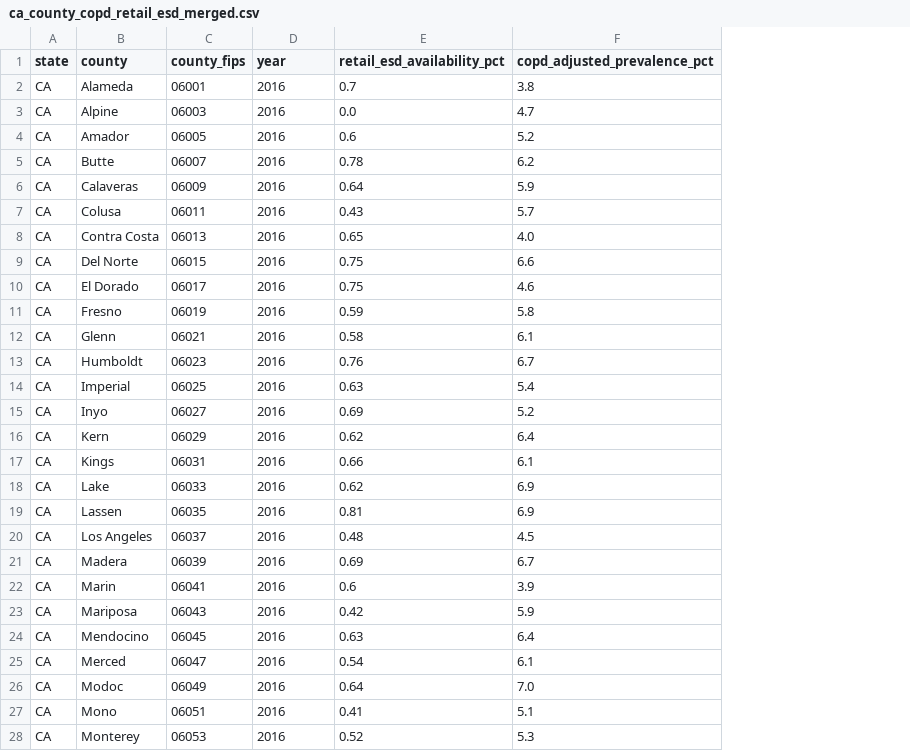
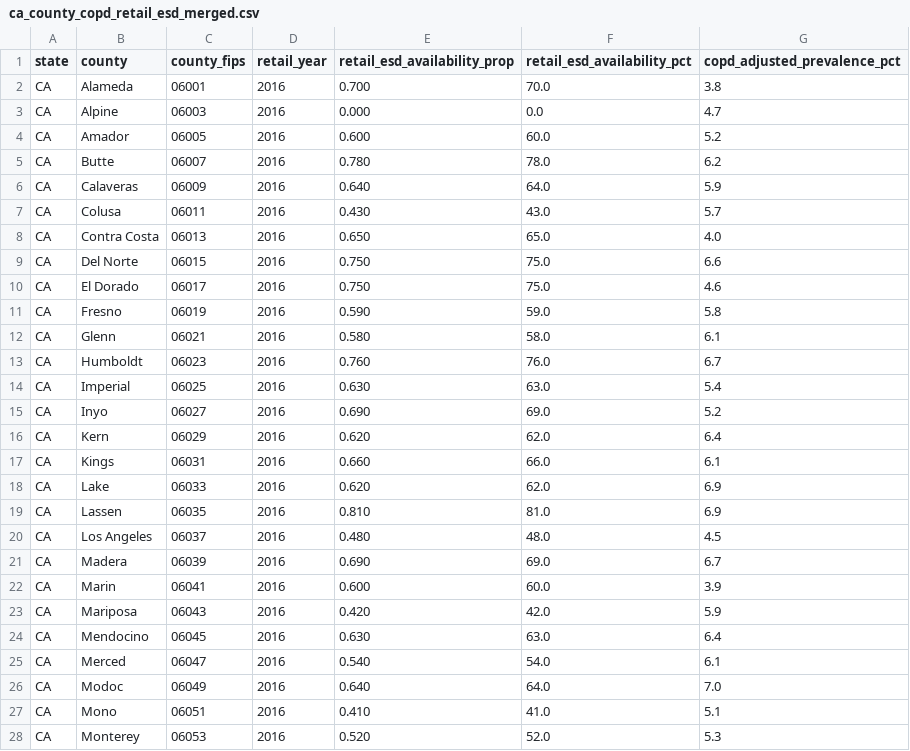
Before and after one commit to ucd-cosmos-data/26-the-data-miners-analysis, a CSV file: disease_data/data/processed/ca_county_copd_retail_esd_merged.csv, drawn as a sheet; only a part is shown; addresses are those after the commit; the diff covers the shown part only; the diff names each change by its address in the sheet, - before the commit and + after, or states it on an @@ line.

```diff
--- a/disease_data/data/processed/ca_county_copd_retail_esd_merged.csv
+++ b/disease_data/data/processed/ca_county_copd_retail_esd_merged.csv
+column E (retail_esd_availability_prop), rows 2-28: 0.700 | 0.000 | 0.600 | 0.780 | 0.640 | 0.430 | 0.650 | 0.750 | 0.750 | 0.590 | 0.580 | 0.760 | 0.630 | 0.690 | 0.620 | 0.660 | 0.620 | 0.810 | 0.480 | 0.690 | 0.600 | 0.420 | 0.630 | 0.540 | 0.640 | 0.410 | 0.520
-D1: year
+D1: retail_year
-F2 (retail_esd_availability_pct): 0.7
+F2 (retail_esd_availability_pct): 70.0
-F4 (retail_esd_availability_pct): 0.6
+F4 (retail_esd_availability_pct): 60.0
-F5 (retail_esd_availability_pct): 0.78
+F5 (retail_esd_availability_pct): 78.0
-F6 (retail_esd_availability_pct): 0.64
+F6 (retail_esd_availability_pct): 64.0
-F7 (retail_esd_availability_pct): 0.43
+F7 (retail_esd_availability_pct): 43.0
-F8 (retail_esd_availability_pct): 0.65
+F8 (retail_esd_availability_pct): 65.0
-F9:F10 (retail_esd_availability_pct): 0.75
+F9:F10 (retail_esd_availability_pct): 75.0
-F11 (retail_esd_availability_pct): 0.59
+F11 (retail_esd_availability_pct): 59.0
-F12 (retail_esd_availability_pct): 0.58
+F12 (retail_esd_availability_pct): 58.0
-F13 (retail_esd_availability_pct): 0.76
+F13 (retail_esd_availability_pct): 76.0
-F14 (retail_esd_availability_pct): 0.63
+F14 (retail_esd_availability_pct): 63.0
-F15 (retail_esd_availability_pct): 0.69
+F15 (retail_esd_availability_pct): 69.0
-F16 (retail_esd_availability_pct): 0.62
+F16 (retail_esd_availability_pct): 62.0
-F17 (retail_esd_availability_pct): 0.66
+F17 (retail_esd_availability_pct): 66.0
-F18 (retail_esd_availability_pct): 0.62
+F18 (retail_esd_availability_pct): 62.0
-F19 (retail_esd_availability_pct): 0.81
+F19 (retail_esd_availability_pct): 81.0
-F20 (retail_esd_availability_pct): 0.48
+F20 (retail_esd_availability_pct): 48.0
-F21 (retail_esd_availability_pct): 0.69
+F21 (retail_esd_availability_pct): 69.0
-F22 (retail_esd_availability_pct): 0.6
+F22 (retail_esd_availability_pct): 60.0
-F23 (retail_esd_availability_pct): 0.42
+F23 (retail_esd_availability_pct): 42.0
-F24 (retail_esd_availability_pct): 0.63
+F24 (retail_esd_availability_pct): 63.0
-F25 (retail_esd_availability_pct): 0.54
+F25 (retail_esd_availability_pct): 54.0
-F26 (retail_esd_availability_pct): 0.64
+F26 (retail_esd_availability_pct): 64.0
-F27 (retail_esd_availability_pct): 0.41
+F27 (retail_esd_availability_pct): 41.0
-F28 (retail_esd_availability_pct): 0.52
+F28 (retail_esd_availability_pct): 52.0
```
Also changed, not shown: 30 edited cells elsewhere in this file, disease_data/data/interim/retail_esd_availability_clean.csv.
